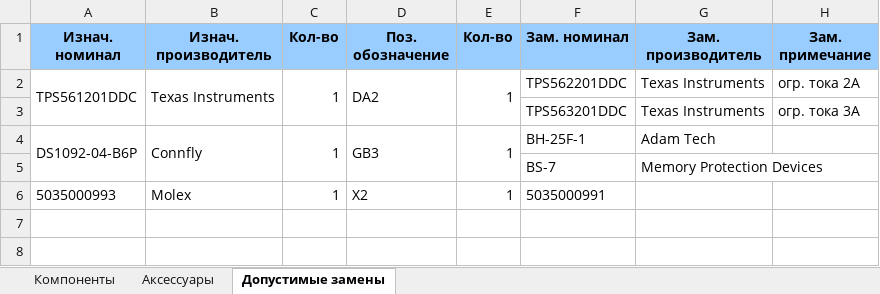
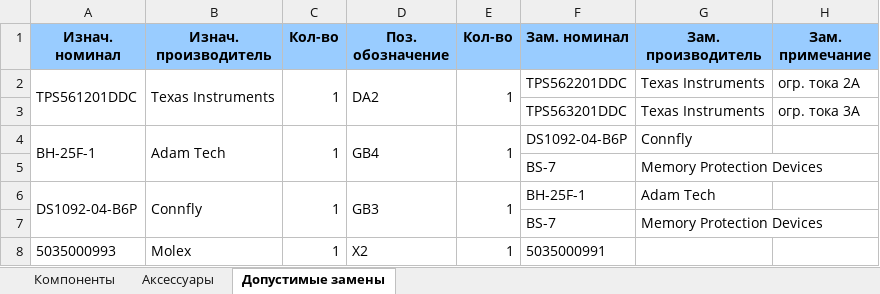
Before and after one commit to ataluts/bomconverter, an Excel workbook: example/AD project/project outputs/Bill of Materials/BCAD.123456.001 СК [config 2].xlsx, sheet Допустимые замены, drawn as a sheet; values as stored, in another font and other column widths than the file's, no borders; the diff names each change by its address in the sheet, - before the commit and + after, or states it on an @@ line.

```diff
--- a/example/AD project/project outputs/Bill of Materials/BCAD.123456.001 СК [config 2].xlsx (sheet Допустимые замены)
+++ b/example/AD project/project outputs/Bill of Materials/BCAD.123456.001 СК [config 2].xlsx (sheet Допустимые замены)
+row 4: BH-25F-1 | Adam Tech | 1 | GB4 | 1 | DS1092-04-B6P | Connfly
+row 5:  |  |  |  |  | BS-7 | Memory Protection Devices
```
Also changed, not shown: sheet Компоненты, sheet Аксессуары, example/AD project/project outputs/Bill of Materials/BCAD.123456.001 СК [config 1].xlsx, example/AD project/project outputs/Bill of Materials/BCAD.123456.001 СК [default].xlsx, 51 other files.
